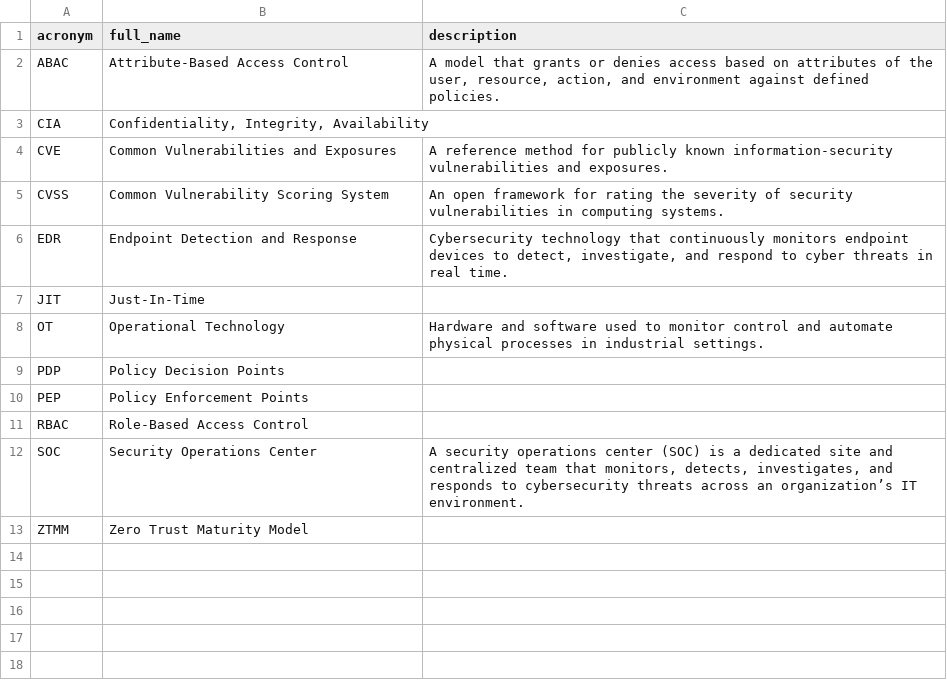
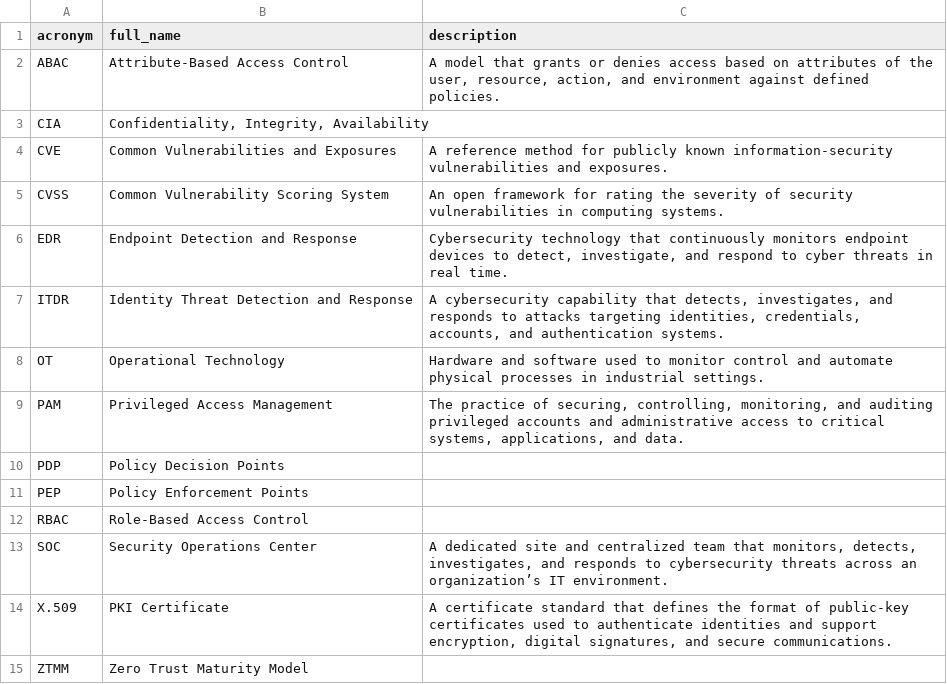
Before and after one commit to NoelStanfordOveson/acronym-flashcards, a CSV file: cybersec.csv, drawn as a sheet.

```diff
--- a/cybersec.csv
+++ b/cybersec.csv
@@ -6,4 +6,5 @@ CVSS,Common Vulnerability Scoring System,An open framework for rating the severi
 EDR,Endpoint Detection and Response,"Cybersecurity technology that continuously monitors endpoint devices to detect, investigate, and respond to cyber threats in real time."
-JIT,Just-In-Time,
+ITDR,Identity Threat Detection and Response,"A cybersecurity capability that detects, investigates, and responds to attacks targeting identities, credentials, accounts, and authentication systems."
 OT,Operational Technology,Hardware and software used to monitor control and automate physical processes in industrial settings.
+PAM,Privileged Access Management,"The practice of securing, controlling, monitoring, and auditing privileged accounts and administrative access to critical systems, applications, and data."
 PDP,Policy Decision Points,
@@ -11,3 +12,4 @@ PEP,Policy Enforcement Points,
 RBAC,Role-Based Access Control,
-SOC,Security Operations Center,"A security operations center (SOC) is a dedicated site and centralized team that monitors, detects, investigates, and responds to cybersecurity threats across an organization’s IT environment."
+SOC,Security Operations Center,"A dedicated site and centralized team that monitors, detects, investigates, and responds to cybersecurity threats across an organization’s IT environment."
+X.509,PKI Certificate,"A certificate standard that defines the format of public-key certificates used to authenticate identities and support encryption, digital signatures, and secure communications."
 ZTMM,Zero Trust Maturity Model,
```
Also changed, not shown: acronyms.csv, certifications.csv, 4 other files.
